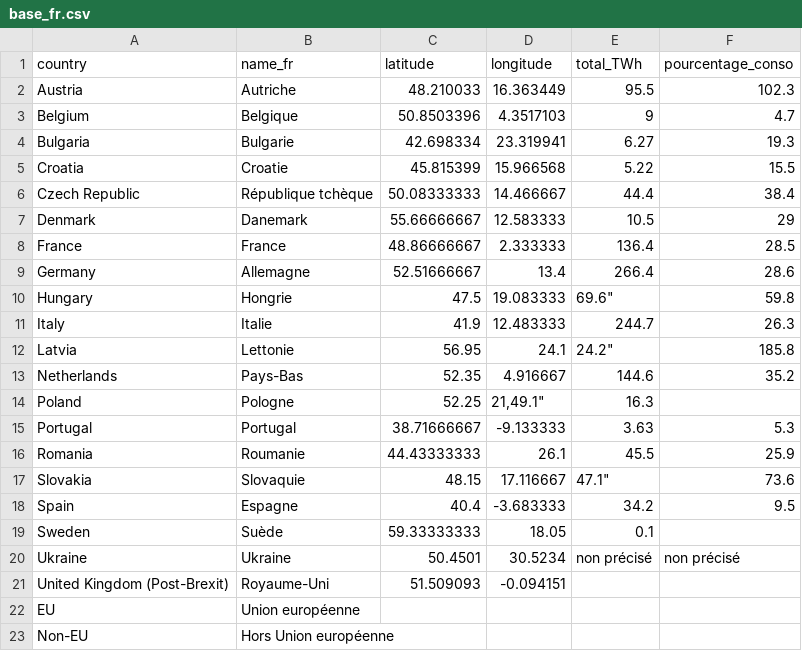
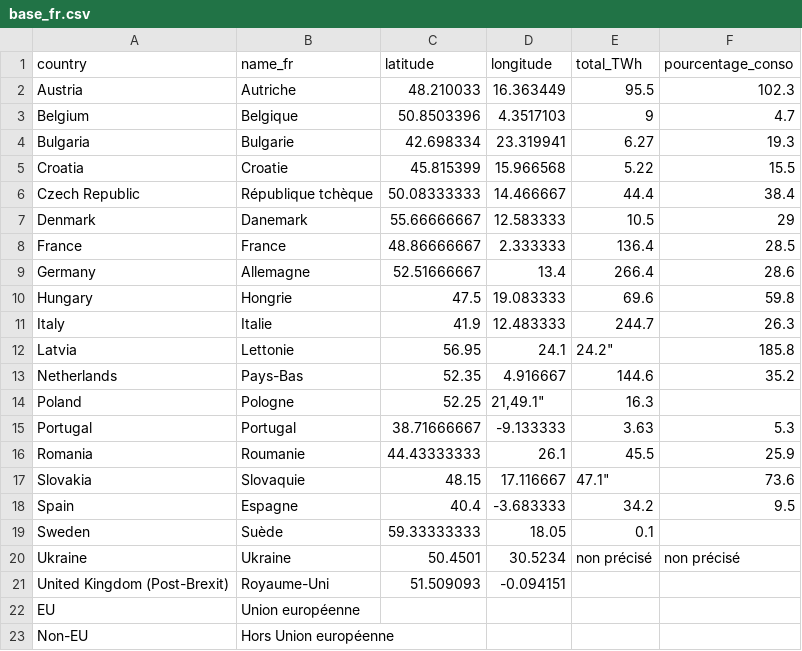
Before and after one commit to amcaw/gas_europe, a CSV file: base_fr.csv, drawn as a sheet.

Commit message:
Update base_fr.csv

```diff
--- a/base_fr.csv
+++ b/base_fr.csv
@@ -9,3 +9,3 @@
 "Germany","Allemagne","52.51666667","13.4","266.4","28.6"
-"Hungary","Hongrie","47.5","19.083333",69.6","59.8"
+"Hungary","Hongrie","47.5","19.083333","69.6","59.8"
 "Italy","Italie","41.9","12.483333","244.7","26.3"
```
